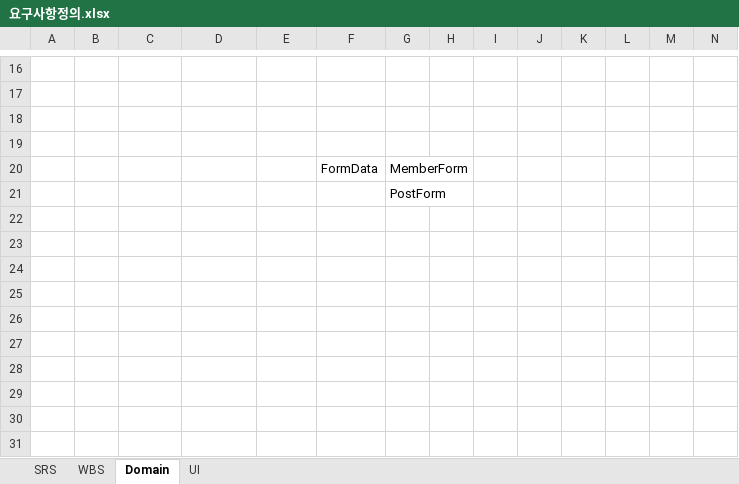
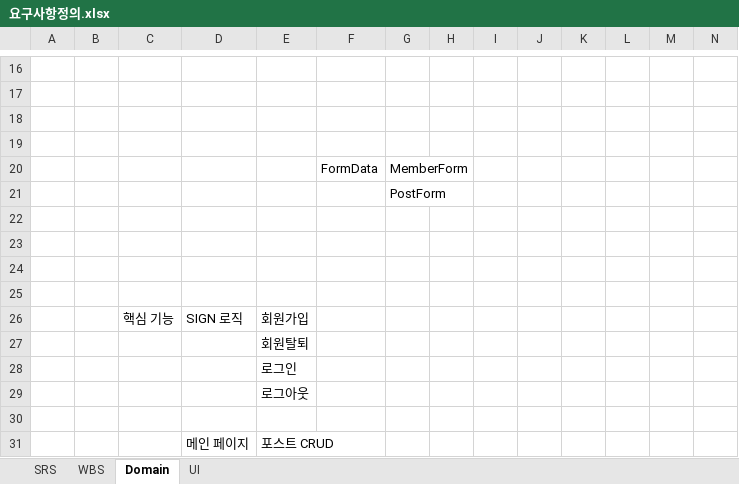
Before and after one commit to nippyclouding/Wonderwall, an Excel workbook: documents/요구사항정의.xlsx, sheet Domain, drawn as a sheet; only a part is shown, gaps mark what is left out; values as stored, in another font and other column widths than the file's, no borders; charts and pictures not drawn; rows hold the shown columns only; the diff names each change by its address in the sheet, - before the commit and + after, or states it on an @@ line.

```diff
--- a/documents/요구사항정의.xlsx (sheet Domain)
+++ b/documents/요구사항정의.xlsx (sheet Domain)
+row 22: (empty)
+row 23: (empty)
+row 24: (empty)
+row 25: (empty)
+row 26:  |  | 핵심 기능 | SIGN 로직 | 회원가입
+row 27:  |  |  |  | 회원탈퇴
+row 28:  |  |  |  | 로그인
+row 29:  |  |  |  | 로그아웃
+row 30: (empty)
+row 31:  |  |  | 메인 페이지 | 포스트 CRUD
```
Also changed, not shown: sheet UI, sheet WBS, 6 other files.
